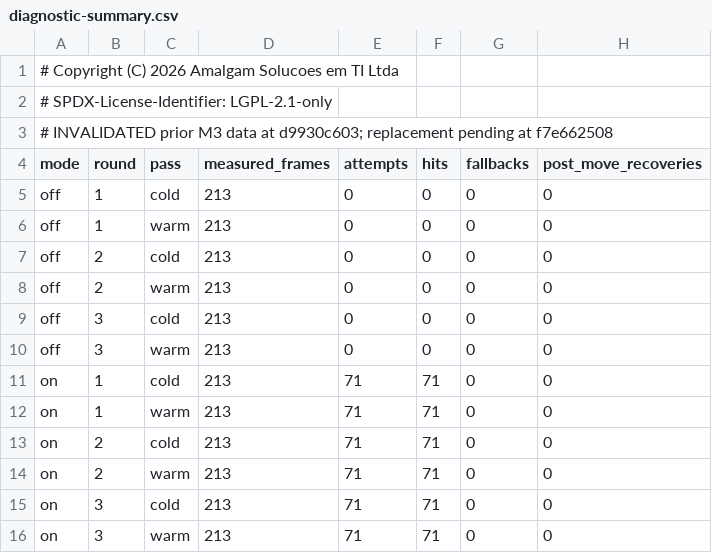
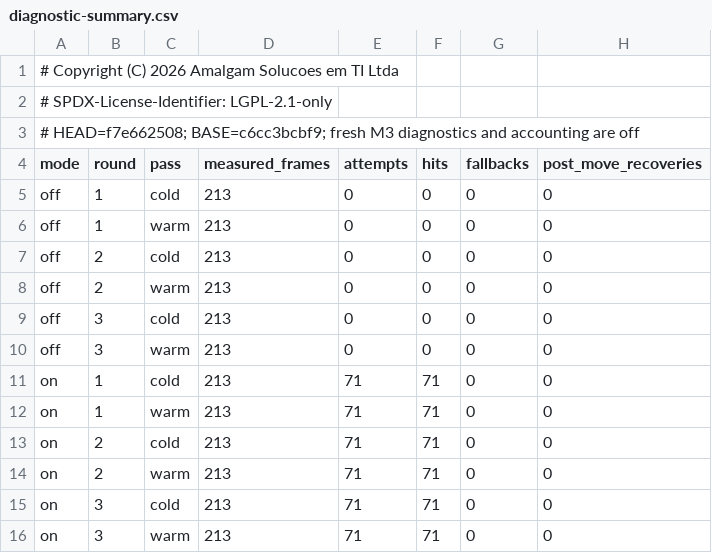
Before and after one commit to TotalCross/totalcross, a CSV file: .agent/benchmarks/scroll-raster-reuse-poc/final/diagnostic-summary.csv, drawn as a sheet; only a part is shown; the diff names each change by its address in the sheet, - before the commit and + after, or states it on an @@ line.

```diff
--- a/.agent/benchmarks/scroll-raster-reuse-poc/final/diagnostic-summary.csv
+++ b/.agent/benchmarks/scroll-raster-reuse-poc/final/diagnostic-summary.csv
-A3 (mode): # INVALIDATED prior M3 data at d9930c603; replacement pending at f7e662508
+A3 (mode): # HEAD=f7e662508; BASE=c6cc3bcbf9; fresh M3 diagnostics and accounting are off
```
Also changed, not shown: .agent/benchmarks/scroll-raster-reuse-poc/final/frame-summary.csv, .agent/benchmarks/scroll-raster-reuse-poc/final/performance-summary.csv, 7 other files.
